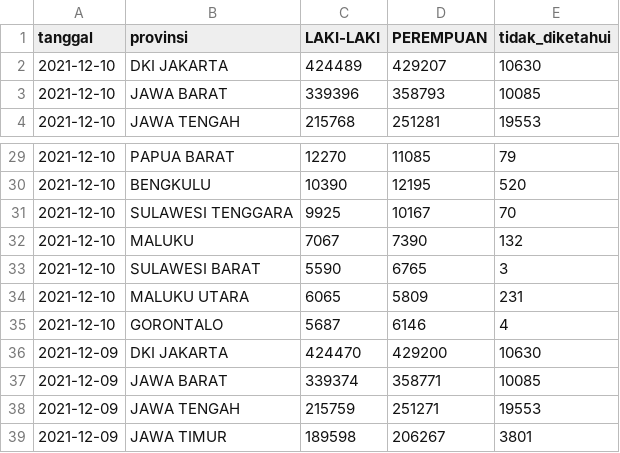
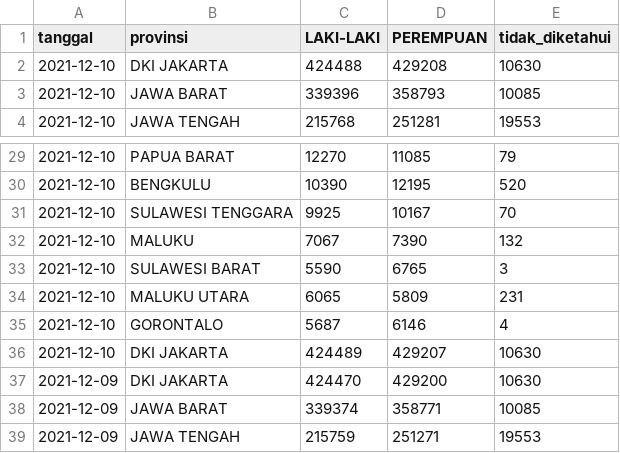
Before and after one commit to zakiego/data-sebaran-covid19goid, a CSV file: nasional/jenis_kelamin.csv, drawn as a sheet; only a part is shown, gaps mark what is left out; the shorter side is filled out with more unchanged rows.

```diff
--- a/nasional/jenis_kelamin.csv
+++ b/nasional/jenis_kelamin.csv
@@ -1,3 +1,3 @@
 tanggal,provinsi,LAKI-LAKI,PEREMPUAN,tidak_diketahui
-2021-12-10,DKI JAKARTA,424489,429207,10630
+2021-12-10,DKI JAKARTA,424488,429208,10630
 2021-12-10,JAWA BARAT,339396,358793,10085
@@ -35,2 +35,3 @@ tanggal,provinsi,LAKI-LAKI,PEREMPUAN,tidak_diketahui
 2021-12-10,GORONTALO,5687,6146,4
+2021-12-10,DKI JAKARTA,424489,429207,10630
 2021-12-09,DKI JAKARTA,424470,429200,10630
```
Also changed, not shown: nasional/harian.csv, nasional/jenis_kelamin_nasional.csv, 10 other files.
